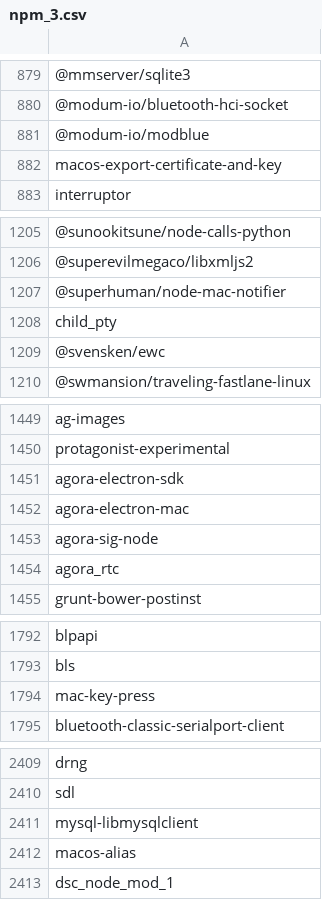
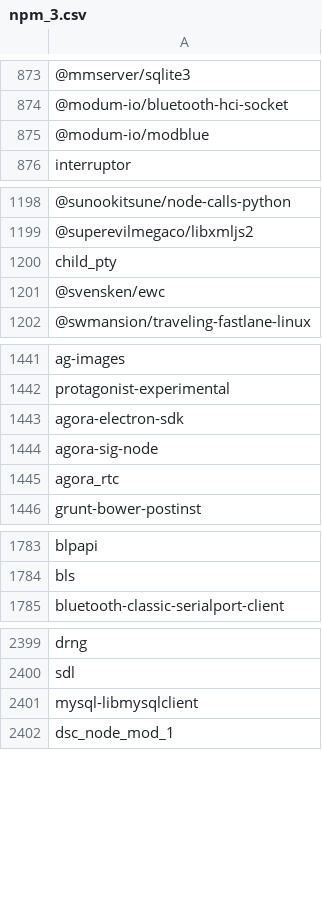
Before and after one commit to grgalex/gasket, a CSV file: scripts/npm_3.csv, drawn as a sheet; only a part is shown, gaps mark what is left out; the diff covers the shown part only; the diff names each change by its address in the sheet, - before the commit and + after, or states it on an @@ line.

```diff
--- a/scripts/npm_3.csv
+++ b/scripts/npm_3.csv
-row 882: macos-export-certificate-and-key
-row 1207: @superhuman/node-mac-notifier
-row 1452: agora-electron-mac
-row 1794: mac-key-press
-row 2412: macos-alias
```
Also changed, not shown: 38 removed rows elsewhere in this file.
